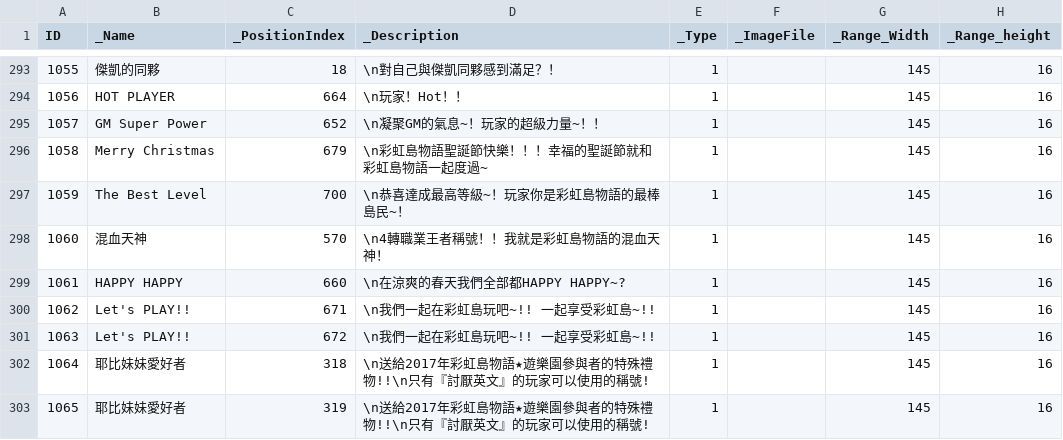
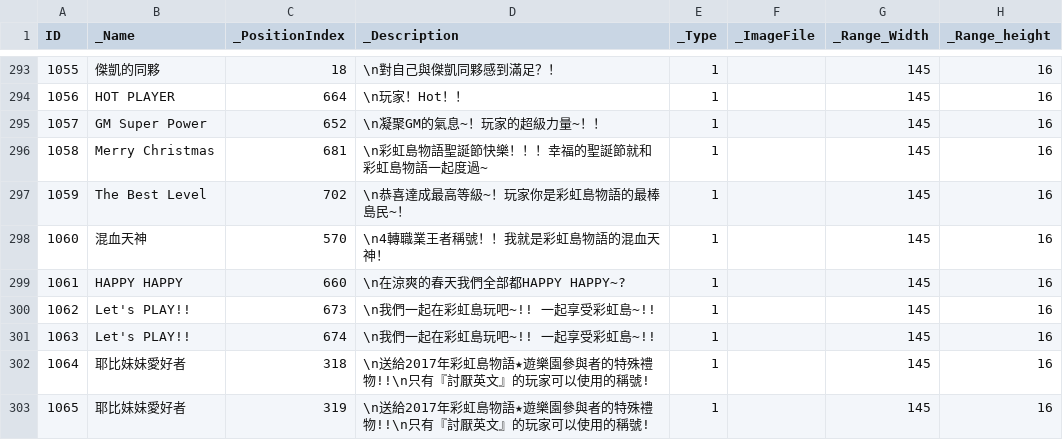
Before and after one commit to mago960806/latale-tools, a CSV file: DATA/CSV/TITLE.csv, drawn as a sheet; only a part is shown, gaps mark what is left out; the diff covers the shown part only; the diff names each change by its address in the sheet, - before the commit and + after, or states it on an @@ line.

```diff
--- a/DATA/CSV/TITLE.csv
+++ b/DATA/CSV/TITLE.csv
-C296 (_PositionIndex): 679
+C296 (_PositionIndex): 681
-C297 (_PositionIndex): 700
+C297 (_PositionIndex): 702
-C300 (_PositionIndex): 671
+C300 (_PositionIndex): 673
-C301 (_PositionIndex): 672
+C301 (_PositionIndex): 674
```
Also changed, not shown: 2 added rows and 39 edited cells elsewhere in this file, DATA/CSV/CASH_SHOP.csv, DATA/CSV/EVENT_INFO_ITEM.csv, 46 other files.
